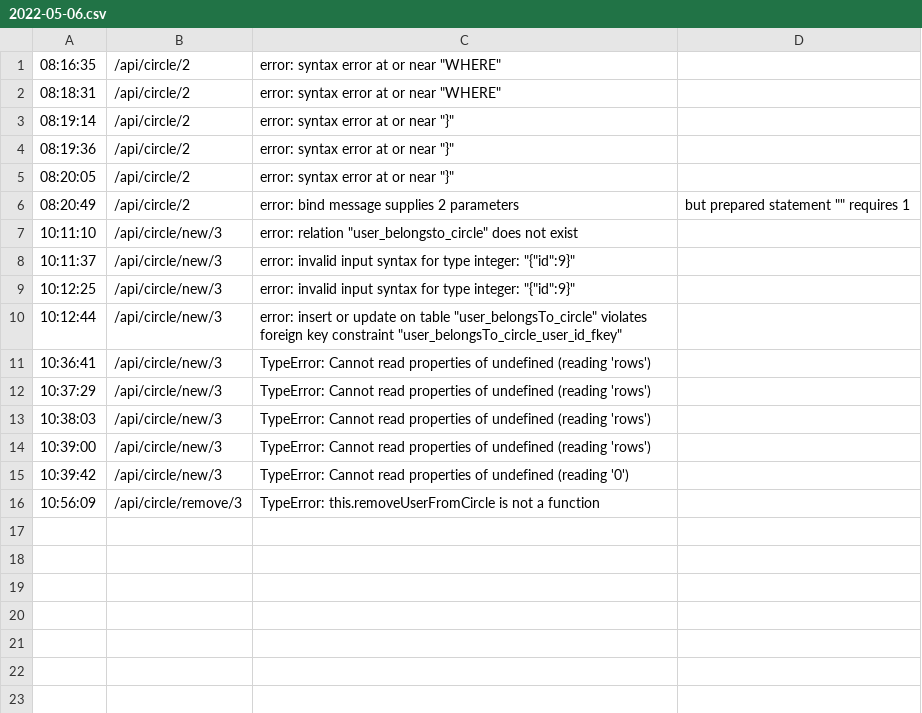
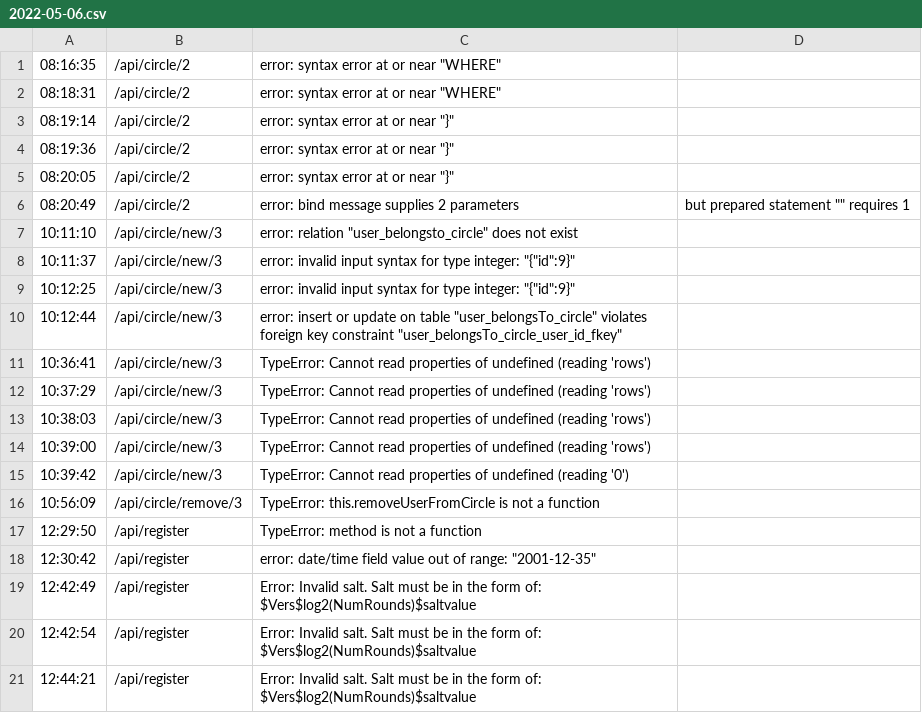
Before and after one commit to IAmMathieu/Circles-Backend, a CSV file: log/2022-05-06.csv, drawn as a sheet.

Commit message:
BugFix: Fixed error, was always getting a password error after hash comparing

```diff
--- a/log/2022-05-06.csv
+++ b/log/2022-05-06.csv
@@ -16 +16,6 @@
 10:56:09,/api/circle/remove/3,TypeError: this.removeUserFromCircle is not a function
+12:29:50,/api/register,TypeError: method is not a function
+12:30:42,/api/register,error: date/time field value out of range: "2001-12-35"
+12:42:49,/api/register,Error: Invalid salt. Salt must be in the form of: $Vers$log2(NumRounds)$saltvalue
+12:42:54,/api/register,Error: Invalid salt. Salt must be in the form of: $Vers$log2(NumRounds)$saltvalue
+12:44:21,/api/register,Error: Invalid salt. Salt must be in the form of: $Vers$log2(NumRounds)$saltvalue
```
Also changed, not shown: 5 other files.
